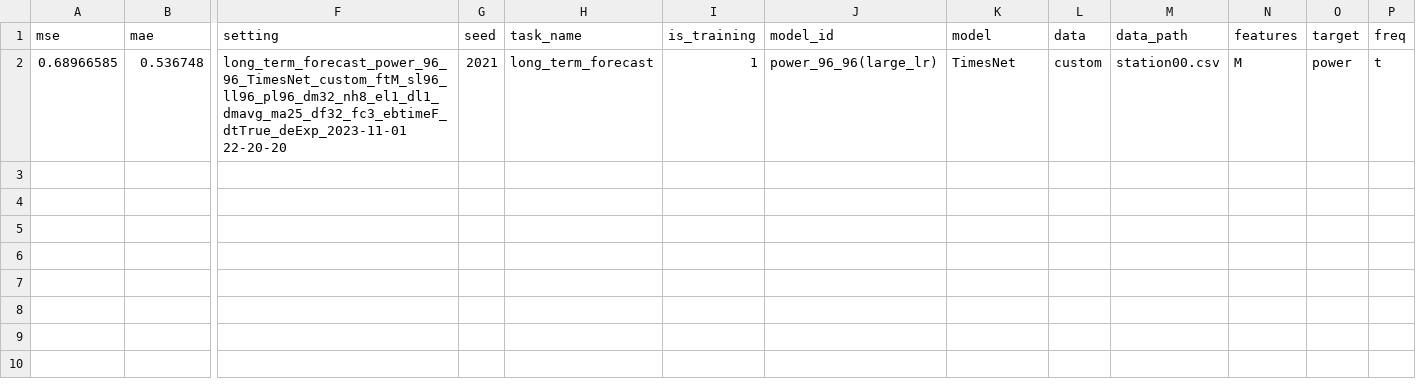
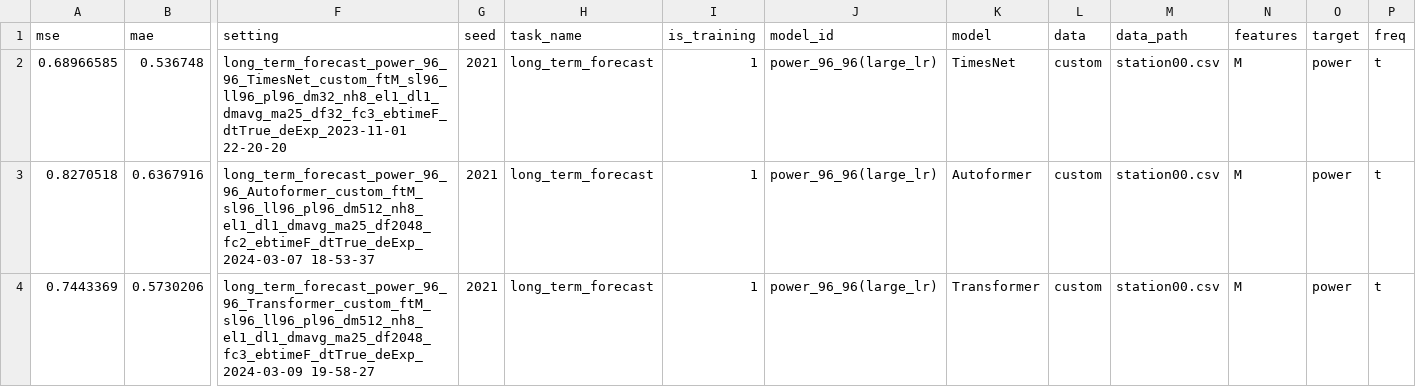
Before and after one commit to Jack251970/Time-Series-Library, a CSV file: data/long_term_forecast/data.csv, drawn as a sheet; only a part is shown, gaps mark what is left out; rows hold the shown columns only; the diff names each change by its address in the sheet, - before the commit and + after, or states it on an @@ line.

Commit message:
新增部分数据

```diff
--- a/data/long_term_forecast/data.csv
+++ b/data/long_term_forecast/data.csv
+row 3: 0.8270518 | 0.6367916 | long_term_forecast_power_96_96_Autoformer_custom_ftM_sl96_ll96_pl96_dm512_nh8_el1_dl1_dmavg_ma25_df2048_fc2_ebtimeF_dtTrue_deExp_2024-03-07 18-53-37 | 2021 | long_term_forecast | 1 | power_96_96(large_lr) | Autoformer | custom | station00.csv | M | power | t
+row 4: 0.7443369 | 0.5730206 | long_term_forecast_power_96_96_Transformer_custom_ftM_sl96_ll96_pl96_dm512_nh8_el1_dl1_dmavg_ma25_df2048_fc3_ebtimeF_dtTrue_deExp_2024-03-09 19-58-27 | 2021 | long_term_forecast | 1 | power_96_96(large_lr) | Transformer | custom | station00.csv | M | power | t
```
